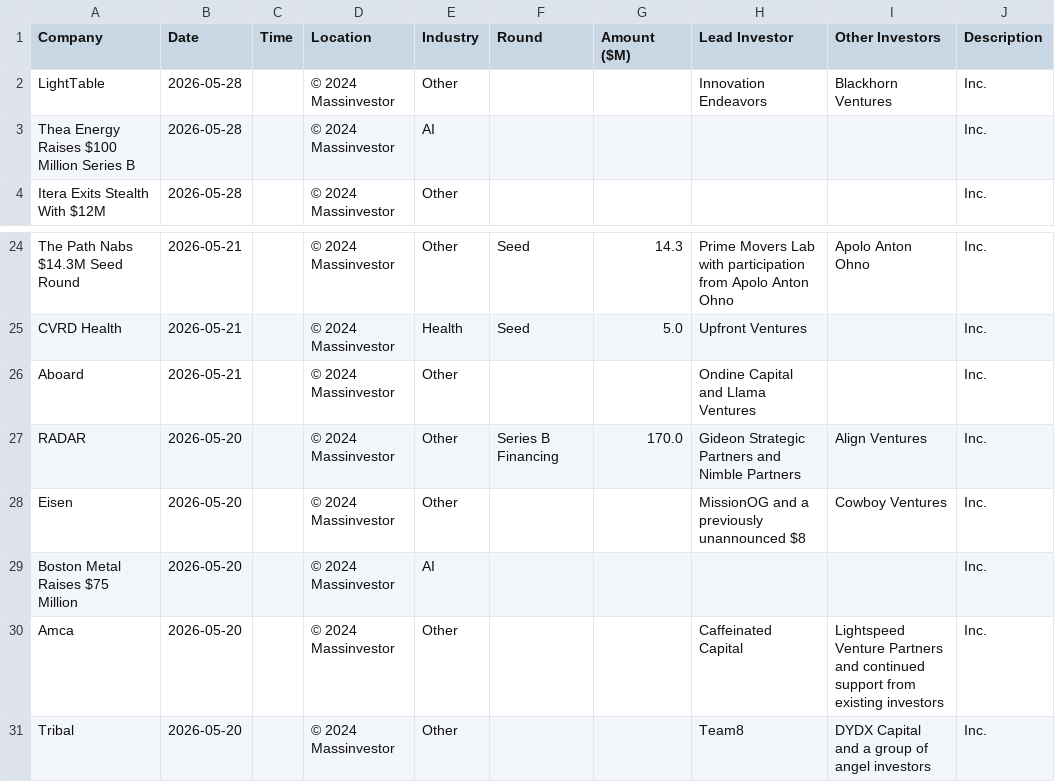
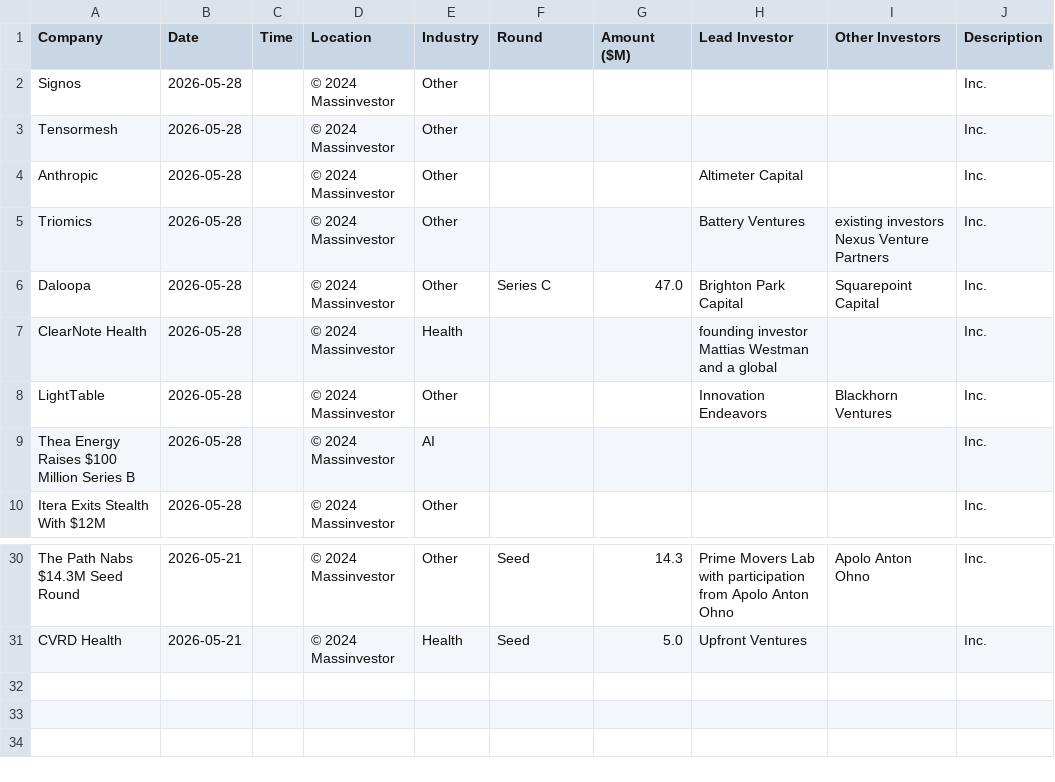
Before and after one commit to msingh6383/vcdeals, a CSV file: vc_deals.csv, drawn as a sheet; only a part is shown, gaps mark what is left out.

```diff
--- a/vc_deals.csv
+++ b/vc_deals.csv
@@ -1,2 +1,8 @@
 Company,Date,Time,Location,Industry,Round,Amount ($M),Lead Investor,Other Investors,Description
+Signos,2026-05-28,,© 2024 Massinvestor,Other,,,,,Inc.
+Tensormesh,2026-05-28,,© 2024 Massinvestor,Other,,,,,Inc.
+Anthropic,2026-05-28,,© 2024 Massinvestor,Other,,,Altimeter Capital,,Inc.
+Triomics,2026-05-28,,© 2024 Massinvestor,Other,,,Battery Ventures,existing investors Nexus Venture Partners,Inc.
+Daloopa,2026-05-28,,© 2024 Massinvestor,Other,Series C,47.0,Brighton Park Capital,Squarepoint Capital,Inc.
+ClearNote Health,2026-05-28,,© 2024 Massinvestor,Health,,,founding investor Mattias Westman and a global,,Inc.
 LightTable,2026-05-28,,© 2024 Massinvestor,Other,,,Innovation Endeavors,Blackhorn Ventures,Inc.
@@ -25,7 +31 @@ The Path Nabs $14.3M Seed Round,2026-05-21,,© 2024 Massinvestor,Other,Seed,14.3
 CVRD Health,2026-05-21,,© 2024 Massinvestor,Health,Seed,5.0,Upfront Ventures,,Inc.
-Aboard,2026-05-21,,© 2024 Massinvestor,Other,,,Ondine Capital and Llama Ventures,,Inc.
-RADAR,2026-05-20,,© 2024 Massinvestor,Other,Series B Financing,170.0,Gideon Strategic Partners and Nimble Partners,Align Ventures,Inc.
-Eisen,2026-05-20,,© 2024 Massinvestor,Other,,,MissionOG and a previously unannounced $8,Cowboy Ventures,Inc.
-Boston Metal Raises $75 Million,2026-05-20,,© 2024 Massinvestor,AI,,,,,Inc.
-Amca,2026-05-20,,© 2024 Massinvestor,Other,,,Caffeinated Capital,Lightspeed Venture Partners and continued support from existing investors,Inc.
-Tribal,2026-05-20,,© 2024 Massinvestor,Other,,,Team8,DYDX Capital and a group of angel investors,Inc.
```
Also changed, not shown: 1 other file.
